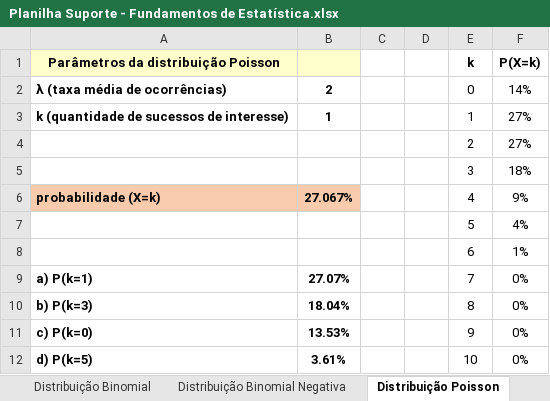
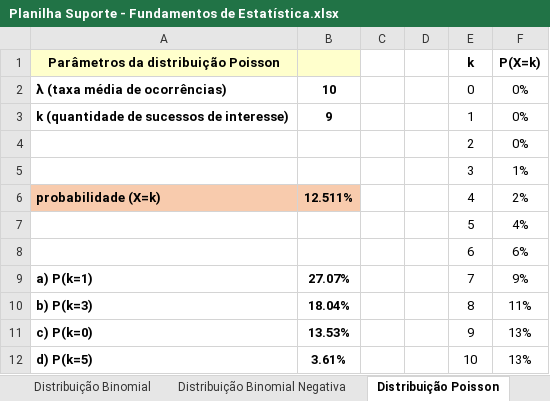
Before and after one commit to joaovprado/CodingProjects, an Excel workbook: MBA/Aula 1 - Fundamentos de Estatística I - Wilson Tarantin Junior/Planilha Suporte - Fundamentos de Estatística.xlsx, sheet Distribuição Poisson, drawn as a sheet; values as stored, in another font and other column widths than the file's, no borders; charts and pictures not drawn; the diff names each change by its address in the sheet, - before the commit and + after, or states it on an @@ line.

```diff
--- a/MBA/Aula 1 - Fundamentos de Estatística I - Wilson Tarantin Junior/Planilha Suporte - Fundamentos de Estatística.xlsx (sheet Distribuição Poisson)
+++ b/MBA/Aula 1 - Fundamentos de Estatística I - Wilson Tarantin Junior/Planilha Suporte - Fundamentos de Estatística.xlsx (sheet Distribuição Poisson)
-B2: 2
+B2: 10
-F2 (P(X=k)): 14%
+F2 (P(X=k)): 0%
-B3: 1
+B3: 9
-F3:F4 (P(X=k)): 27%
+F3:F4 (P(X=k)): 0%
-F5 (P(X=k)): 18%
+F5 (P(X=k)): 1%
-B6: 27.067%
+B6: 12.511%
-F6 (P(X=k)): 9%
+F6 (P(X=k)): 2%
-F8 (P(X=k)): 1%
+F8 (P(X=k)): 6%
-F9 (P(X=k)): 0%
+F9 (P(X=k)): 9%
-F10 (P(X=k)): 0%
+F10 (P(X=k)): 11%
-F11:F12 (P(X=k)): 0%
+F11:F12 (P(X=k)): 13%
```
Also changed, not shown: charts or pictures, 1 other file.
